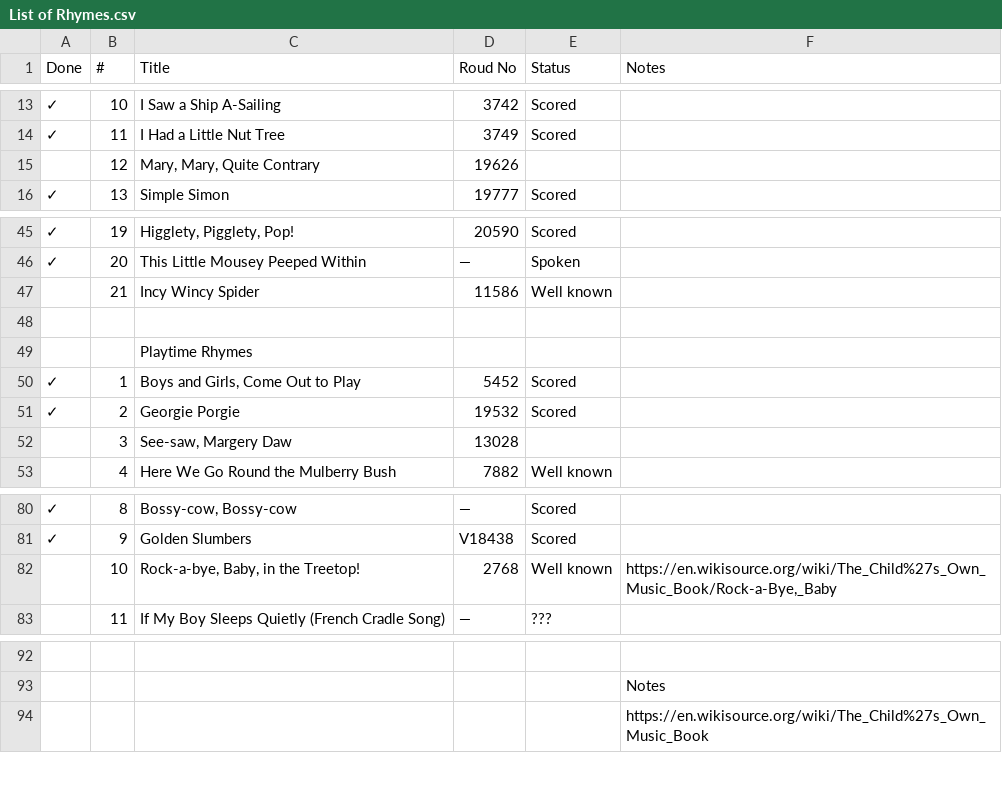
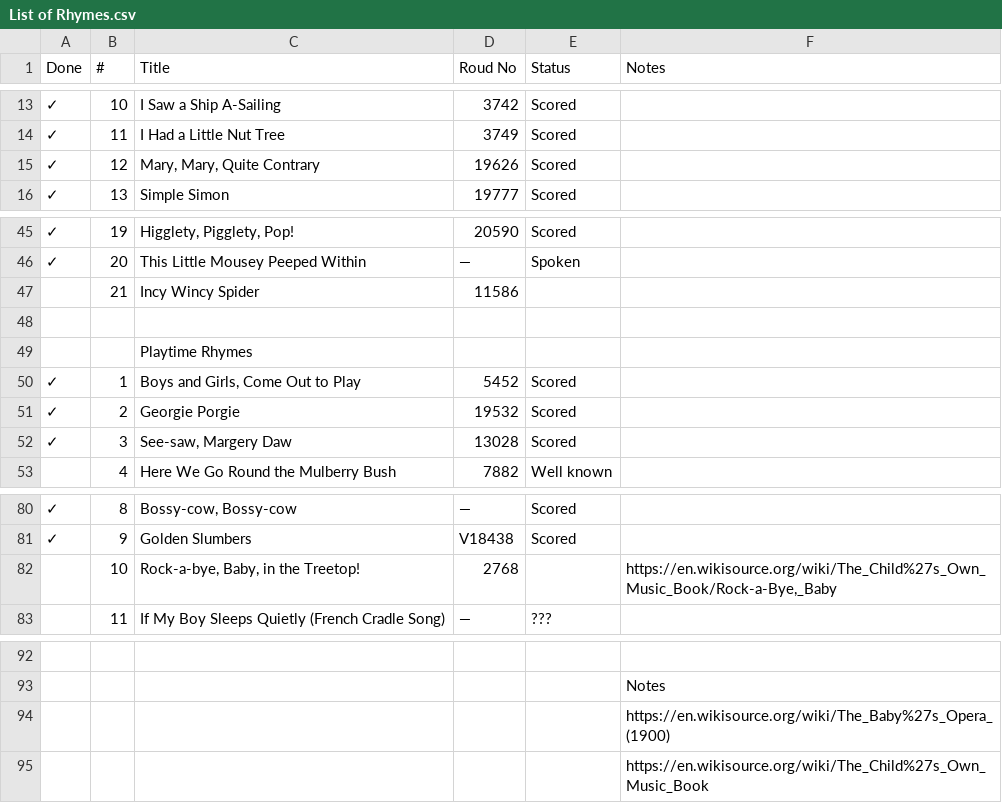
Before and after one commit to mtorpey/nursery-rhymes, a CSV file: List of Rhymes.csv, drawn as a sheet; only a part is shown, gaps mark what is left out.

```diff
--- a/List of Rhymes.csv
+++ b/List of Rhymes.csv
@@ -14,3 +14,3 @@ Done;#;Title;Roud No;Status;Notes
 ✓;11;I Had a Little Nut Tree;3749;Scored;
-;12;Mary, Mary, Quite Contrary;19626;;
+✓;12;Mary, Mary, Quite Contrary;19626;Scored;
 ✓;13;Simple Simon;19777;Scored;
@@ -46,3 +46,3 @@ Done;#;Title;Roud No;Status;Notes
 ✓;20;This Little Mousey Peeped Within;—;Spoken;
-;21;Incy Wincy Spider;11586;Well known;
+;21;Incy Wincy Spider;11586;;
 ;;;;;
@@ -51,3 +51,3 @@ Done;#;Title;Roud No;Status;Notes
 ✓;2;Georgie Porgie;19532;Scored;
-;3;See-saw, Margery Daw;13028;;
+✓;3;See-saw, Margery Daw;13028;Scored;
 ;4;Here We Go Round the Mulberry Bush;7882;Well known;
@@ -81,3 +81,3 @@ Done;#;Title;Roud No;Status;Notes
 ✓;9;Golden Slumbers;V18438;Scored;
-;10;Rock-a-bye, Baby, in the Treetop!;2768;Well known;https://en.wikisource.org/wiki/The_Child%27s_Own_Music_Book/Rock-a-Bye,_Baby
+;10;Rock-a-bye, Baby, in the Treetop!;2768;;https://en.wikisource.org/wiki/The_Child%27s_Own_Music_Book/Rock-a-Bye,_Baby
 ;11;If My Boy Sleeps Quietly (French Cradle Song);—;???;
@@ -93,2 +93,3 @@ Done;#;Title;Roud No;Status;Notes
 ;;;;;Notes
+;;;;;https://en.wikisource.org/wiki/The_Baby%27s_Opera_(1900)
 ;;;;;https://en.wikisource.org/wiki/The_Child%27s_Own_Music_Book
```
Also changed, not shown: 3 other files.
